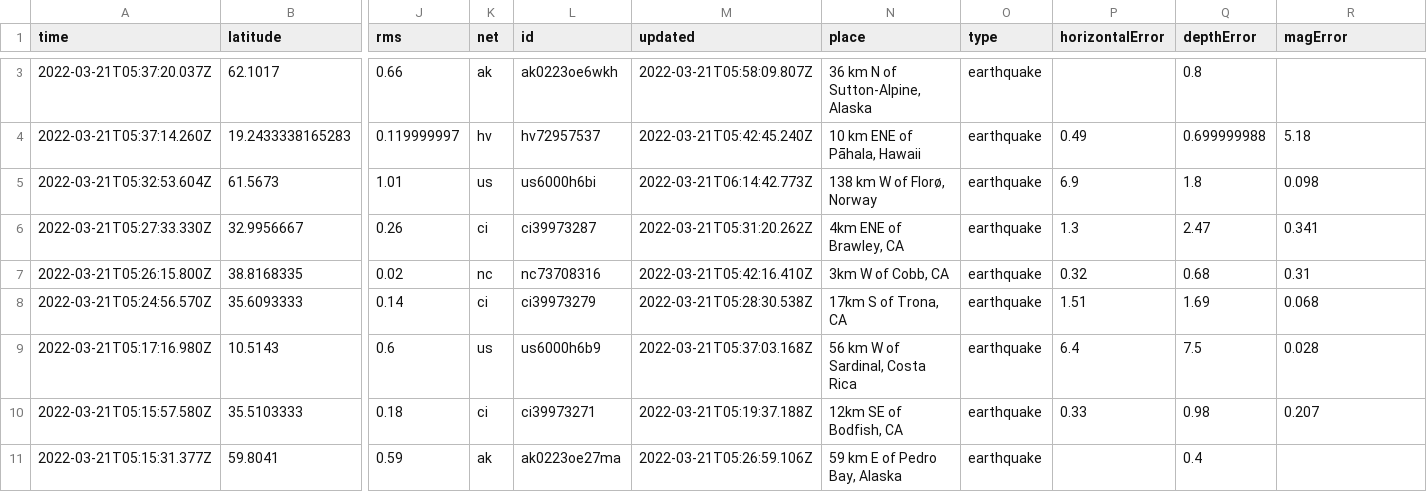
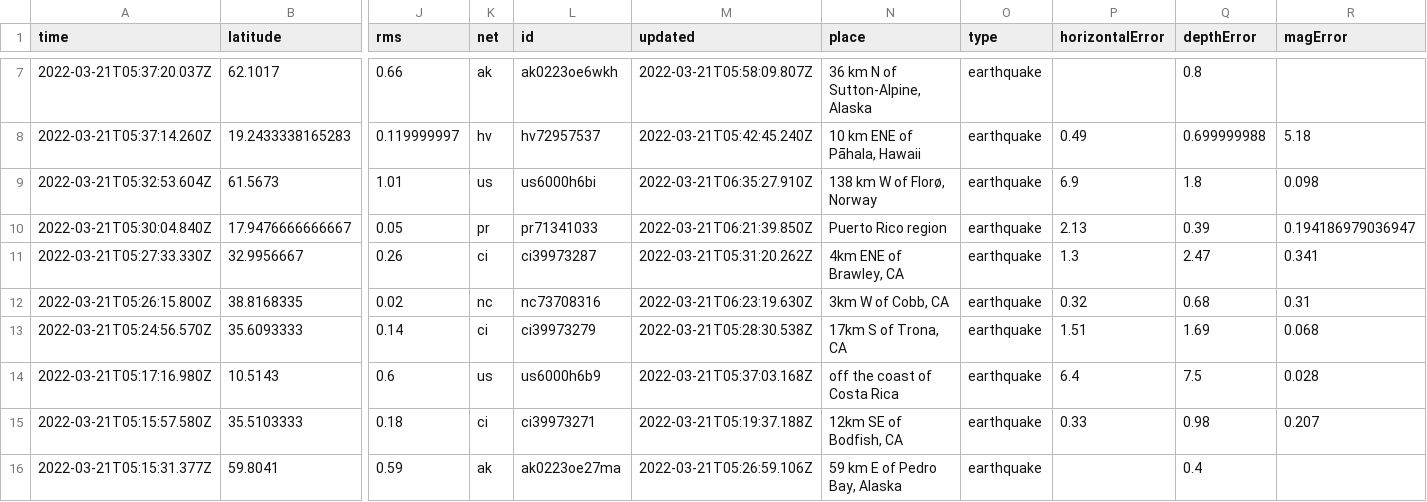
Before and after one commit to JohnnyBerkeley/Nicar2022_actions, a CSV file: usgs_current.csv, drawn as a sheet; only a part is shown, gaps mark what is left out; addresses are those after the commit; rows hold the shown columns only; the diff covers the shown part only; the diff names each change by its address in the sheet, - before the commit and + after, or states it on an @@ line.

```diff
--- a/usgs_current.csv
+++ b/usgs_current.csv
-M9 (updated): 2022-03-21T06:14:42.773Z
+M9 (updated): 2022-03-21T06:35:27.910Z
+row 10: 2022-03-21T05:30:04.840Z | 17.9476666666667 | 0.05 | pr | pr71341033 | 2022-03-21T06:21:39.850Z | Puerto Rico region | earthquake | 2.13 | 0.39 | 0.194186979036947
-M12 (updated): 2022-03-21T05:42:16.410Z
+M12 (updated): 2022-03-21T06:23:19.630Z
-N14 (place): 56 km W of Sardinal, Costa Rica
+N14 (place): off the coast of Costa Rica
```
Also changed, not shown: 4 added rows, 1 removed row and 7 edited cells elsewhere in this file, usgs_main.csv.
